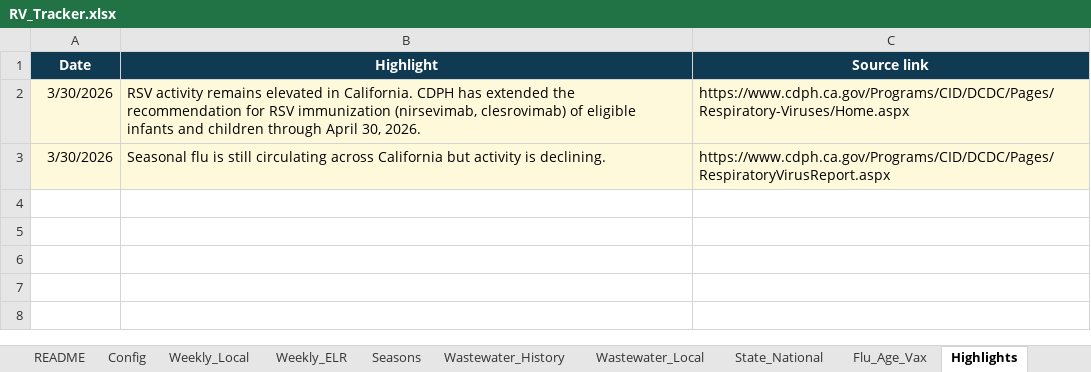
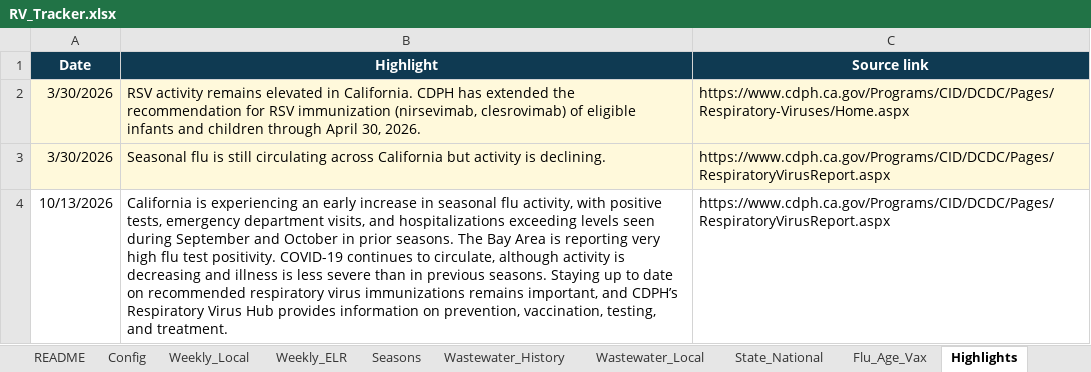
Before and after one commit to EmilyKillion/mono-county-dashboards, an Excel workbook: respiratory/RV_Tracker.xlsx, sheet Highlights, drawn as a sheet; values as stored, in another font and other column widths than the file's, no borders; the diff names each change by its address in the sheet, - before the commit and + after, or states it on an @@ line.

```diff
--- a/respiratory/RV_Tracker.xlsx (sheet Highlights)
+++ b/respiratory/RV_Tracker.xlsx (sheet Highlights)
+row 4: 10/13/2026 | California is experiencing an early increase in seasonal flu activity, with positive tests, emergency department visits, and hospitalizations exceeding levels seen during September and October in prior seasons. The Bay Area is reporting very high flu test positivity. COVID-19 continues to circulate, although activity is decreasing and illness is less severe than in previous seasons. Staying up to date on recommended respiratory virus immunizations remains important, and CDPH’s Respiratory Virus Hub provides information on prevention, vaccination, testing, and treatment. | https://www.cdph.ca.gov/Programs/CID/DCDC/Pages/RespiratoryVirusReport.aspx
```
Also changed, not shown: sheet Weekly_Local, sheet Weekly_ELR, sheet State_National, sheet Seasons.
